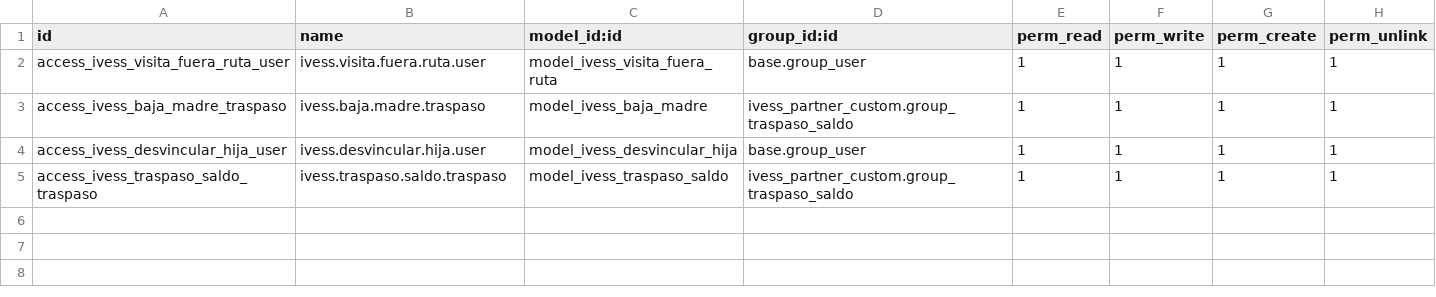
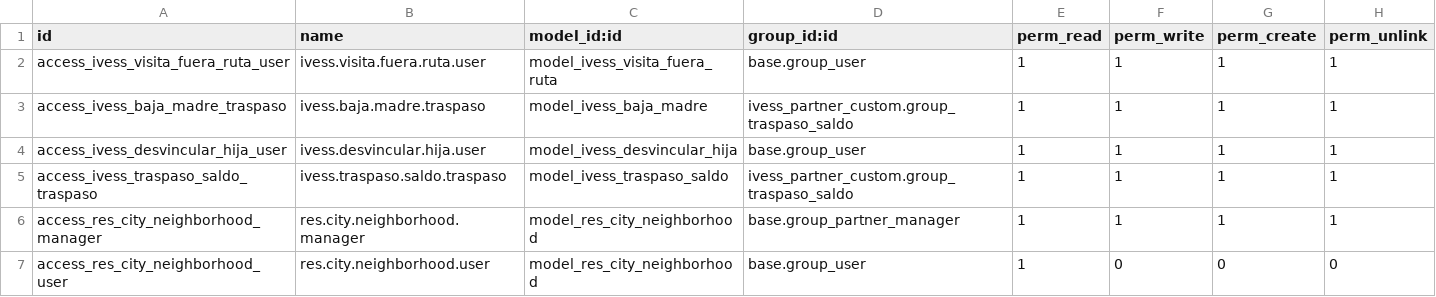
Before and after one commit to eynes/ivess, a CSV file: ivess_partner_custom/security/ir.model.access.csv, drawn as a sheet.

```diff
--- a/ivess_partner_custom/security/ir.model.access.csv
+++ b/ivess_partner_custom/security/ir.model.access.csv
@@ -5 +5,3 @@ access_ivess_desvincular_hija_user,ivess.desvincular.hija.user,model_ivess_desvi
 access_ivess_traspaso_saldo_traspaso,ivess.traspaso.saldo.traspaso,model_ivess_traspaso_saldo,ivess_partner_custom.group_traspaso_saldo,1,1,1,1
+access_res_city_neighborhood_manager,res.city.neighborhood.manager,model_res_city_neighborhood,base.group_partner_manager,1,1,1,1
+access_res_city_neighborhood_user,res.city.neighborhood.user,model_res_city_neighborhood,base.group_user,1,0,0,0
```
Also changed, not shown: 6 other files.
